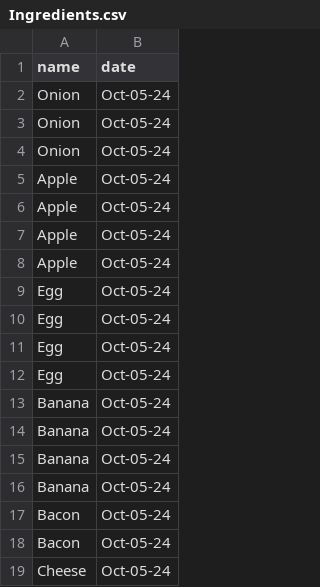
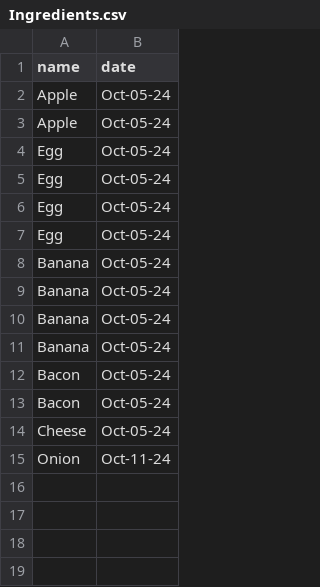
Before and after one commit to JordanKwok/Fridge-Friend, a CSV file: UI/public/Ingredients.csv, drawn as a sheet.

```diff
--- a/UI/public/Ingredients.csv
+++ b/UI/public/Ingredients.csv
@@ -1,7 +1,2 @@
 name,date
-Onion,Oct-05-24
-Onion,Oct-05-24
-Onion,Oct-05-24
-Apple,Oct-05-24
-Apple,Oct-05-24
 Apple,Oct-05-24
@@ -19 +14,2 @@ Bacon,Oct-05-24
 Cheese,Oct-05-24
+Onion,Oct-11-24
```
Also changed, not shown: 3 other files.
